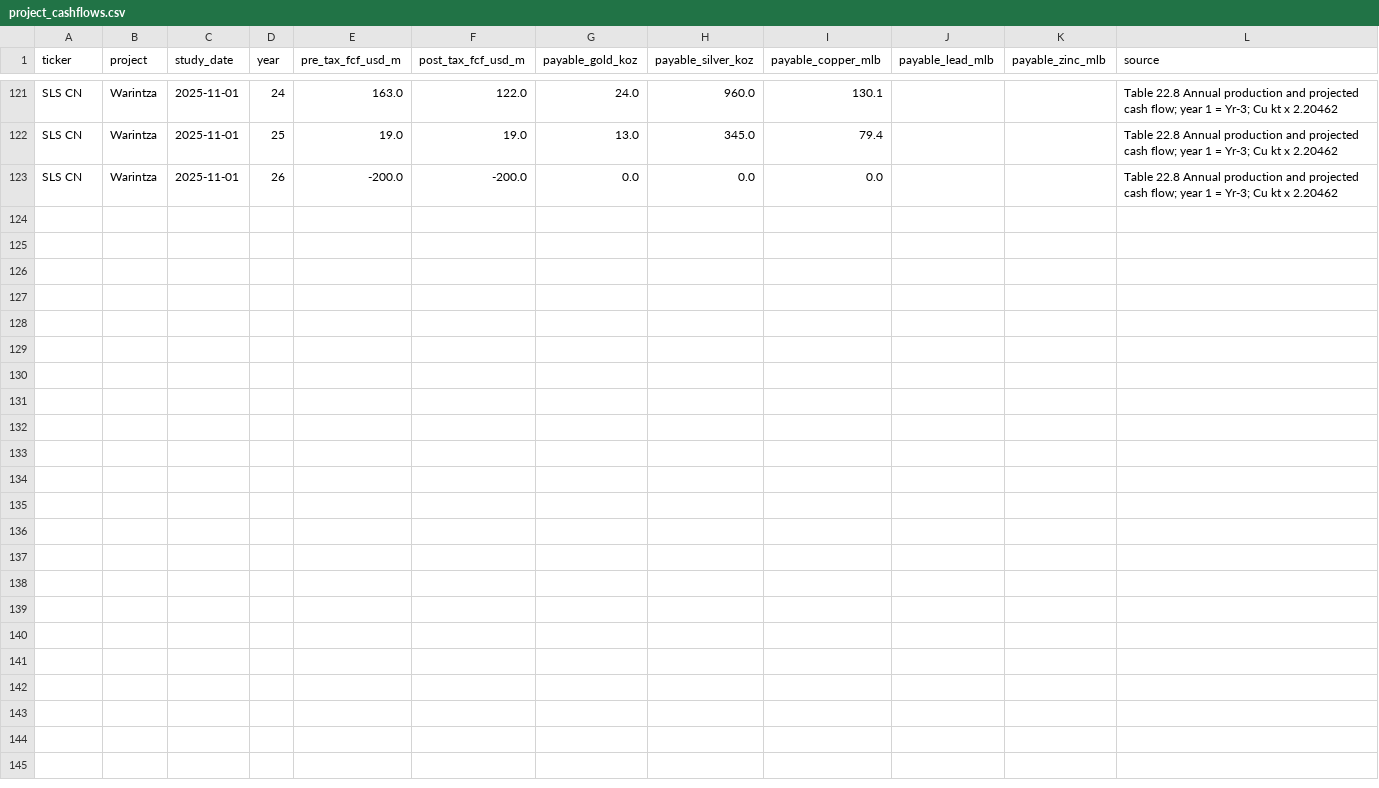
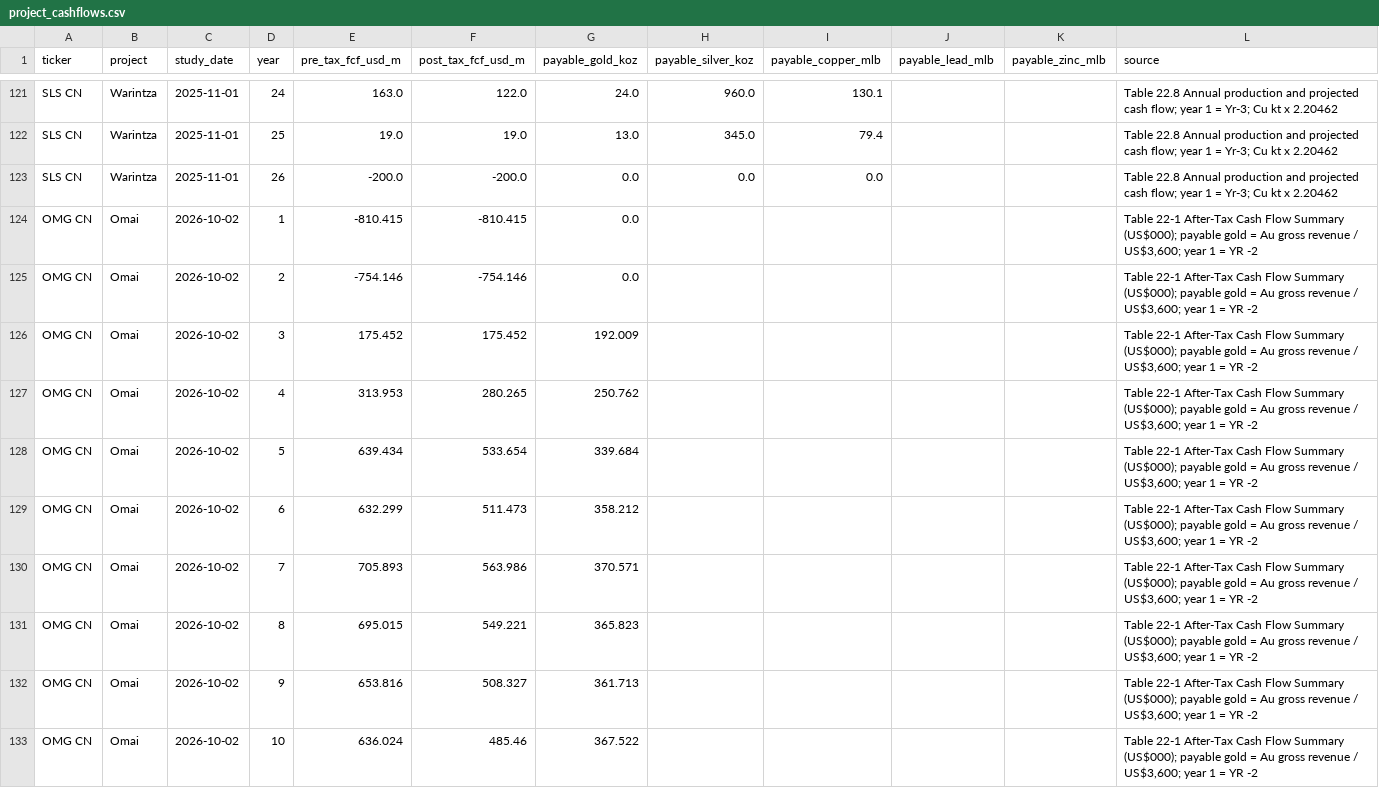
Before and after one commit to rmvw96-spec/mining-company-valuations, a CSV file: data/research/project_cashflows.csv, drawn as a sheet; only a part is shown, gaps mark what is left out; the diff covers the shown part only.

```diff
--- a/data/research/project_cashflows.csv
+++ b/data/research/project_cashflows.csv
@@ -123 +123,11 @@ SLS CN,Warintza,2025-11-01,25,19.0,19.0,13.0,345.0,79.4,,,Table 22.8 Annual prod
 SLS CN,Warintza,2025-11-01,26,-200.0,-200.0,0.0,0.0,0.0,,,Table 22.8 Annual production and projected cash flow; year 1 = Yr-3; Cu kt x 2.20462
+OMG CN,Omai,2026-10-02,1,-810.415,-810.415,0.0,,,,,"Table 22-1 After-Tax Cash Flow Summary (US$000); payable gold = Au gross revenue / US$3,600; year 1 = YR -2"
+OMG CN,Omai,2026-10-02,2,-754.146,-754.146,0.0,,,,,"Table 22-1 After-Tax Cash Flow Summary (US$000); payable gold = Au gross revenue / US$3,600; year 1 = YR -2"
+OMG CN,Omai,2026-10-02,3,175.452,175.452,192.009,,,,,"Table 22-1 After-Tax Cash Flow Summary (US$000); payable gold = Au gross revenue / US$3,600; year 1 = YR -2"
+OMG CN,Omai,2026-10-02,4,313.953,280.265,250.762,,,,,"Table 22-1 After-Tax Cash Flow Summary (US$000); payable gold = Au gross revenue / US$3,600; year 1 = YR -2"
+OMG CN,Omai,2026-10-02,5,639.434,533.654,339.684,,,,,"Table 22-1 After-Tax Cash Flow Summary (US$000); payable gold = Au gross revenue / US$3,600; year 1 = YR -2"
+OMG CN,Omai,2026-10-02,6,632.299,511.473,358.212,,,,,"Table 22-1 After-Tax Cash Flow Summary (US$000); payable gold = Au gross revenue / US$3,600; year 1 = YR -2"
+OMG CN,Omai,2026-10-02,7,705.893,563.986,370.571,,,,,"Table 22-1 After-Tax Cash Flow Summary (US$000); payable gold = Au gross revenue / US$3,600; year 1 = YR -2"
+OMG CN,Omai,2026-10-02,8,695.015,549.221,365.823,,,,,"Table 22-1 After-Tax Cash Flow Summary (US$000); payable gold = Au gross revenue / US$3,600; year 1 = YR -2"
+OMG CN,Omai,2026-10-02,9,653.816,508.327,361.713,,,,,"Table 22-1 After-Tax Cash Flow Summary (US$000); payable gold = Au gross revenue / US$3,600; year 1 = YR -2"
+OMG CN,Omai,2026-10-02,10,636.024,485.46,367.522,,,,,"Table 22-1 After-Tax Cash Flow Summary (US$000); payable gold = Au gross revenue / US$3,600; year 1 = YR -2"
```
Also changed, not shown: 10 added rows elsewhere in this file, data/research/projects.csv.
